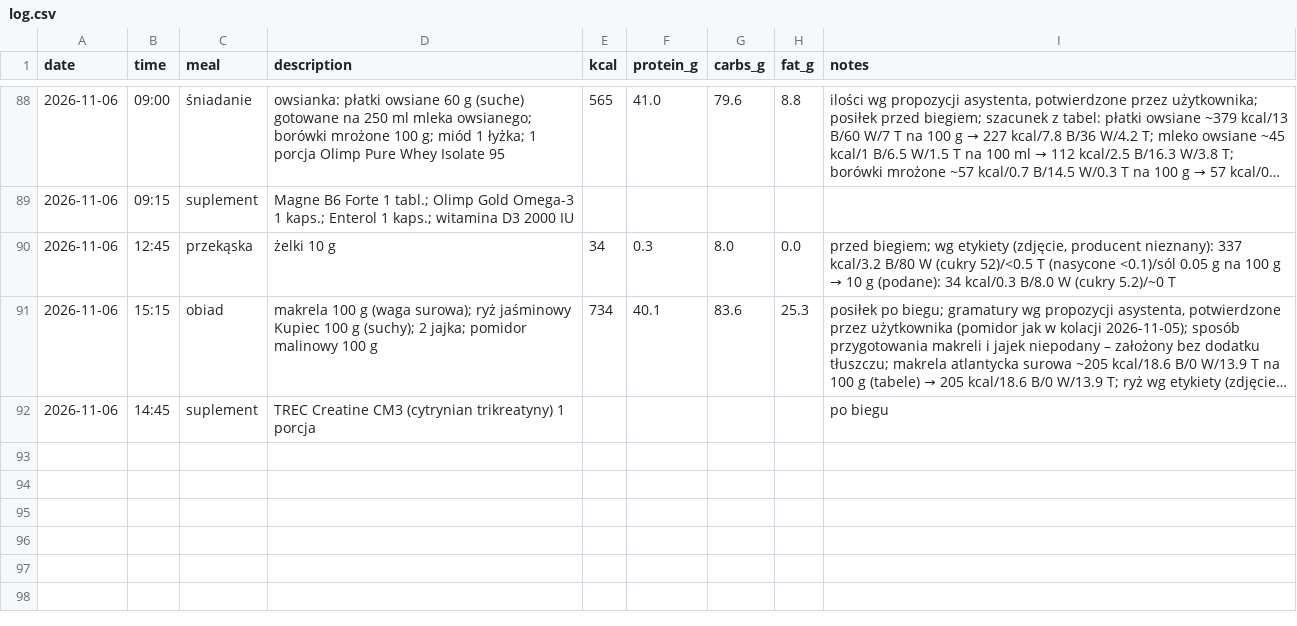
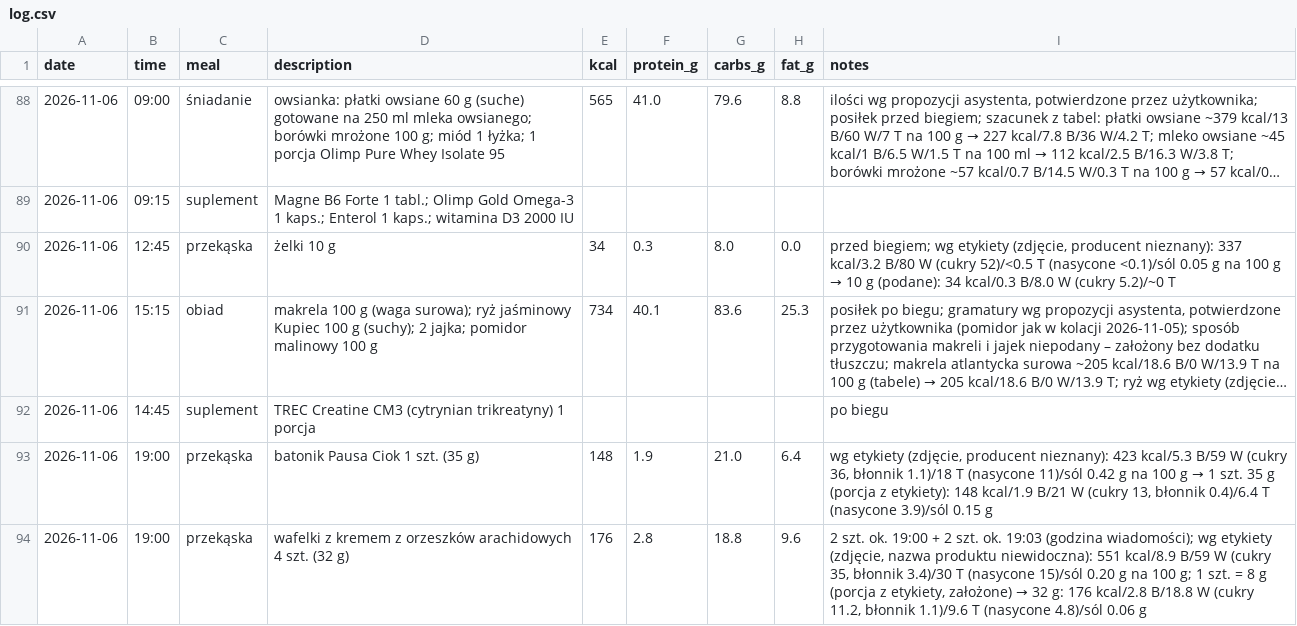
Before and after one commit to podniesm/health, a CSV file: data/nutrition/log.csv, drawn as a sheet; only a part is shown, gaps mark what is left out; long unchanged cells end in …; the diff names each change by its address in the sheet, - before the commit and + after, or states it on an @@ line.

```diff
--- a/data/nutrition/log.csv
+++ b/data/nutrition/log.csv
+row 93: 2026-11-06 | 19:00 | przekąska | batonik Pausa Ciok 1 szt. (35 g) | 148 | 1.9 | 21.0 | 6.4 | wg etykiety (zdjęcie, producent nieznany): 423 kcal/5.3 B/59 W (cukry 36, błonnik 1.1)/18 T (nasycone 11)/sól 0.42 g na 100 g → 1 szt. 35 g (porcja z etykiety): 148 kcal/1.9 B/21 W (cukry 13, błonnik 0.4)/6.4 T (nasycone 3.9)/sól 0.15 g
+row 94: 2026-11-06 | 19:00 | przekąska | wafelki z kremem z orzeszków arachidowych 4 szt. (32 g) | 176 | 2.8 | 18.8 | 9.6 | 2 szt. ok. 19:00 + 2 szt. ok. 19:03 (godzina wiadomości); wg etykiety (zdjęcie, nazwa produktu niewidoczna): 551 kcal/8.9 B/59 W (cukry 35, błonnik 3.4)/30 T (nasycone 15)/sól 0.20 g na 100 g; 1 szt. = 8 g (porcja z etykiety, założone) → 32 g: 176 kcal/2.8 B/18.8 W (cukry 11.2, błonnik 1.1)/9.6 T (nasycone 4.8)/sól 0.06 g
```
